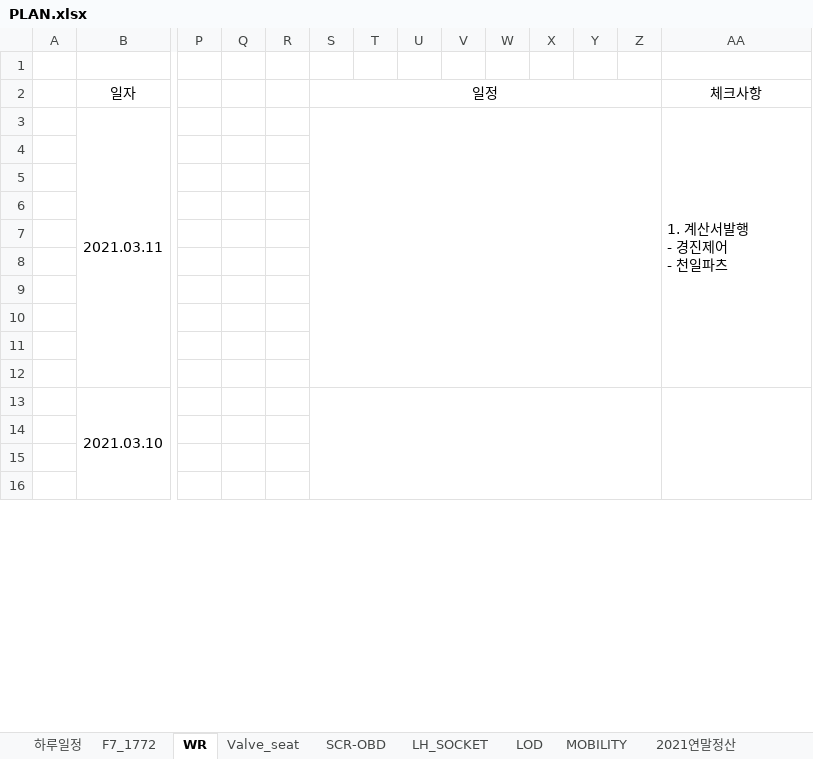
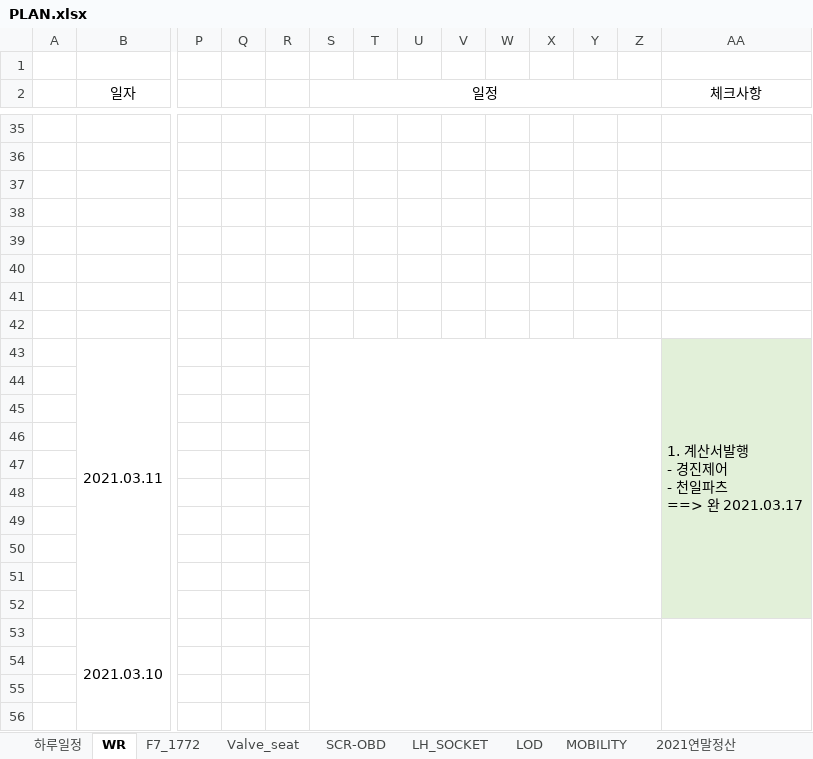
Before and after one commit to swan3708/plan, an Excel workbook: 2021년/PLAN.xlsx, sheet WR, drawn as a sheet; only a part is shown, gaps mark what is left out; values as stored, in another font and other column widths than the file's, no borders; addresses are those after the commit; rows hold the shown columns only; ↵ is a line break in a cell; the diff covers the shown part only; the diff names each change by its address in the sheet, - before the commit and + after, or states it on an @@ line.

```diff
--- a/2021년/PLAN.xlsx (sheet WR)
+++ b/2021년/PLAN.xlsx (sheet WR)
@@ sheet tab order changed: 하루일정 | WR | F7_1772 | Valve_seat | SCR-OBD | LH_SOCKET | LOD | MOBILITY | 2021연말정산 @@
+row 35: (empty)
+row 36: (empty)
+row 37: (empty)
+row 38: (empty)
+row 39: (empty)
+row 40: (empty)
+row 41: (empty)
+row 42: (empty)
-AA43 (체크사항): 1. 계산서발행 ↵ - 경진제어 ↵ - 천일파츠
+AA43 (체크사항): 1. 계산서발행 ↵ - 경진제어 ↵ - 천일파츠 ↵ ==> 완 2021.03.17
-AA43:AA52 fill: none
+AA43:AA52 fill: #E2F0D9
```
Also changed, not shown: 32 added rows, 24 removed rows, 2 edited cells, cell formats and merged cells elsewhere in this sheet, sheet 하루일정, sheet F7_1772, sheet LOD, sheet SCR-OBD.
